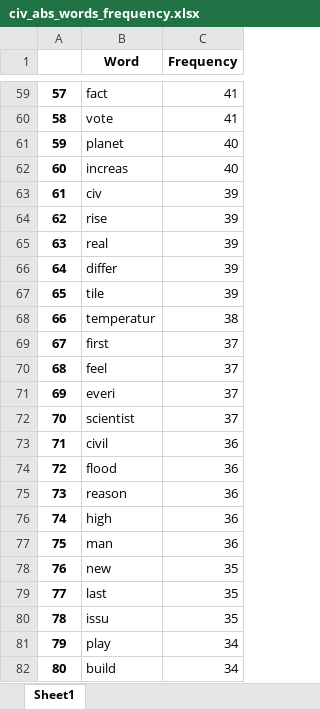
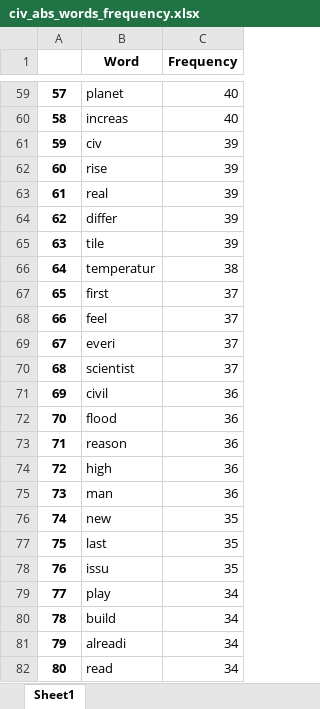
Before and after one commit to ga-95/history_videogame, an Excel workbook: civ_abs_words_frequency.xlsx, sheet Sheet1, drawn as a sheet; only a part is shown, gaps mark what is left out; values as stored, in another font and other column widths than the file's, no borders; the diff covers the shown part only; the diff names each change by its address in the sheet, - before the commit and + after, or states it on an @@ line.

```diff
--- a/civ_abs_words_frequency.xlsx (sheet Sheet1)
+++ b/civ_abs_words_frequency.xlsx (sheet Sheet1)
-B59 (Word): fact
+B59 (Word): planet
-C59:C60 (Frequency): 41
+C59:C60 (Frequency): 40
-B60 (Word): vote
+B60 (Word): increas
-B61 (Word): planet
+B61 (Word): civ
-C61:C62 (Frequency): 40
+C61:C62 (Frequency): 39
-B62 (Word): increas
+B62 (Word): rise
-B63 (Word): civ
+B63 (Word): real
-B64 (Word): rise
+B64 (Word): differ
-B65 (Word): real
+B65 (Word): tile
-B66 (Word): differ
+B66 (Word): temperatur
-C66 (Frequency): 39
+C66 (Frequency): 38
-B67 (Word): tile
+B67 (Word): first
-C67 (Frequency): 39
+C67 (Frequency): 37
-B68 (Word): temperatur
+B68 (Word): feel
-C68 (Frequency): 38
+C68 (Frequency): 37
-B69 (Word): first
+B69 (Word): everi
-B70 (Word): feel
+B70 (Word): scientist
-B71 (Word): everi
+B71 (Word): civil
-C71:C72 (Frequency): 37
+C71:C72 (Frequency): 36
-B72 (Word): scientist
+B72 (Word): flood
-B73 (Word): civil
+B73 (Word): reason
-B74 (Word): flood
+B74 (Word): high
-B75 (Word): reason
+B75 (Word): man
-B76 (Word): high
+B76 (Word): new
-C76:C77 (Frequency): 36
+C76:C77 (Frequency): 35
-B77 (Word): man
+B77 (Word): last
-B78 (Word): new
+B78 (Word): issu
-B79 (Word): last
+B79 (Word): play
-C79:C80 (Frequency): 35
+C79:C80 (Frequency): 34
-B80 (Word): issu
+B80 (Word): build
-B81 (Word): play
+B81 (Word): alreadi
-B82 (Word): build
+B82 (Word): read
```
Also changed, not shown: 204 edited cells elsewhere in this sheet, civ_bigram.xlsx, civ_relative_bigrams.xlsx, 23 other files.
